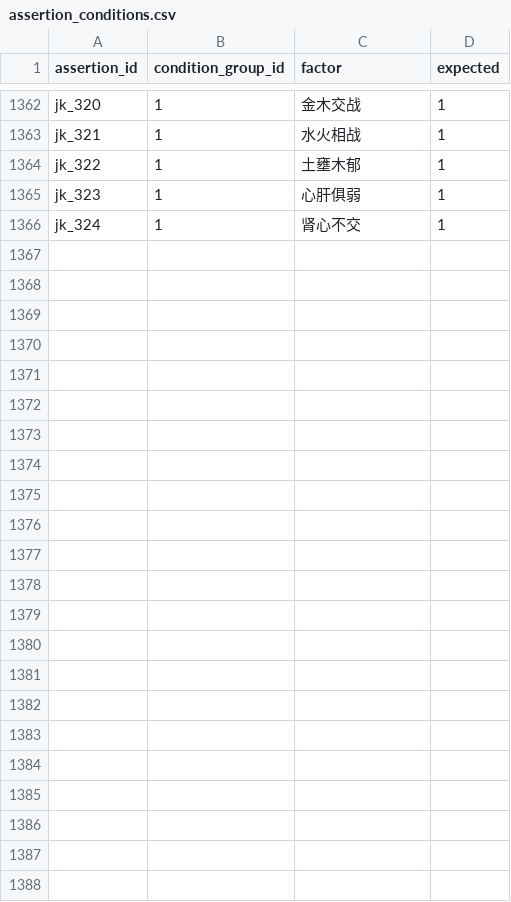
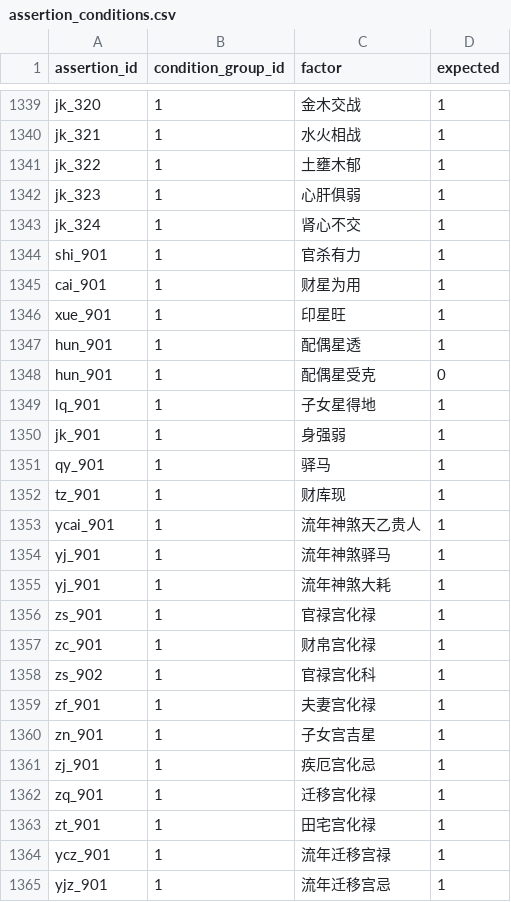
Before and after one commit to ml8s/liki, a CSV file: analysis/app/natal/tools/assertions/assertion_conditions.csv, drawn as a sheet; only a part is shown, gaps mark what is left out; the diff covers the shown part only; the diff names each change by its address in the sheet, - before the commit and + after, or states it on an @@ line.

```diff
--- a/analysis/app/natal/tools/assertions/assertion_conditions.csv
+++ b/analysis/app/natal/tools/assertions/assertion_conditions.csv
+row 1344: shi_901 | 1 | 官杀有力 | 1
+row 1345: cai_901 | 1 | 财星为用 | 1
+row 1346: xue_901 | 1 | 印星旺 | 1
+row 1347: hun_901 | 1 | 配偶星透 | 1
+row 1348: hun_901 | 1 | 配偶星受克 | 0
+row 1349: lq_901 | 1 | 子女星得地 | 1
+row 1350: jk_901 | 1 | 身强弱 | 1
+row 1351: qy_901 | 1 | 驿马 | 1
+row 1352: tz_901 | 1 | 财库现 | 1
+row 1353: ycai_901 | 1 | 流年神煞天乙贵人 | 1
+row 1354: yj_901 | 1 | 流年神煞驿马 | 1
+row 1355: yj_901 | 1 | 流年神煞大耗 | 1
+row 1356: zs_901 | 1 | 官禄宫化禄 | 1
+row 1357: zc_901 | 1 | 财帛宫化禄 | 1
+row 1358: zs_902 | 1 | 官禄宫化科 | 1
+row 1359: zf_901 | 1 | 夫妻宫化禄 | 1
+row 1360: zn_901 | 1 | 子女宫吉星 | 1
+row 1361: zj_901 | 1 | 疾厄宫化忌 | 1
+row 1362: zq_901 | 1 | 迁移宫化禄 | 1
+row 1363: zt_901 | 1 | 田宅宫化禄 | 1
+row 1364: ycz_901 | 1 | 流年迁移宫禄 | 1
+row 1365: yjz_901 | 1 | 流年迁移宫忌 | 1
```
Also changed, not shown: 23 removed rows elsewhere in this file, analysis/app/natal/tools/assertions/assertions.csv, 2 other files.
